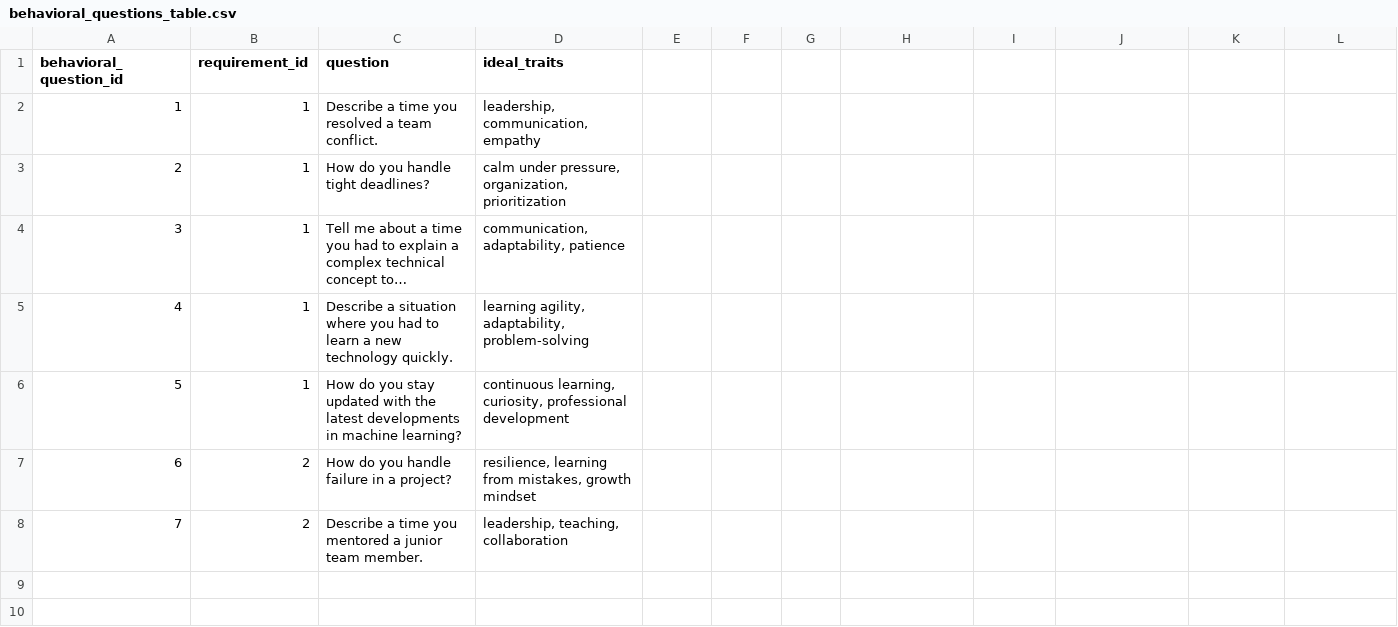
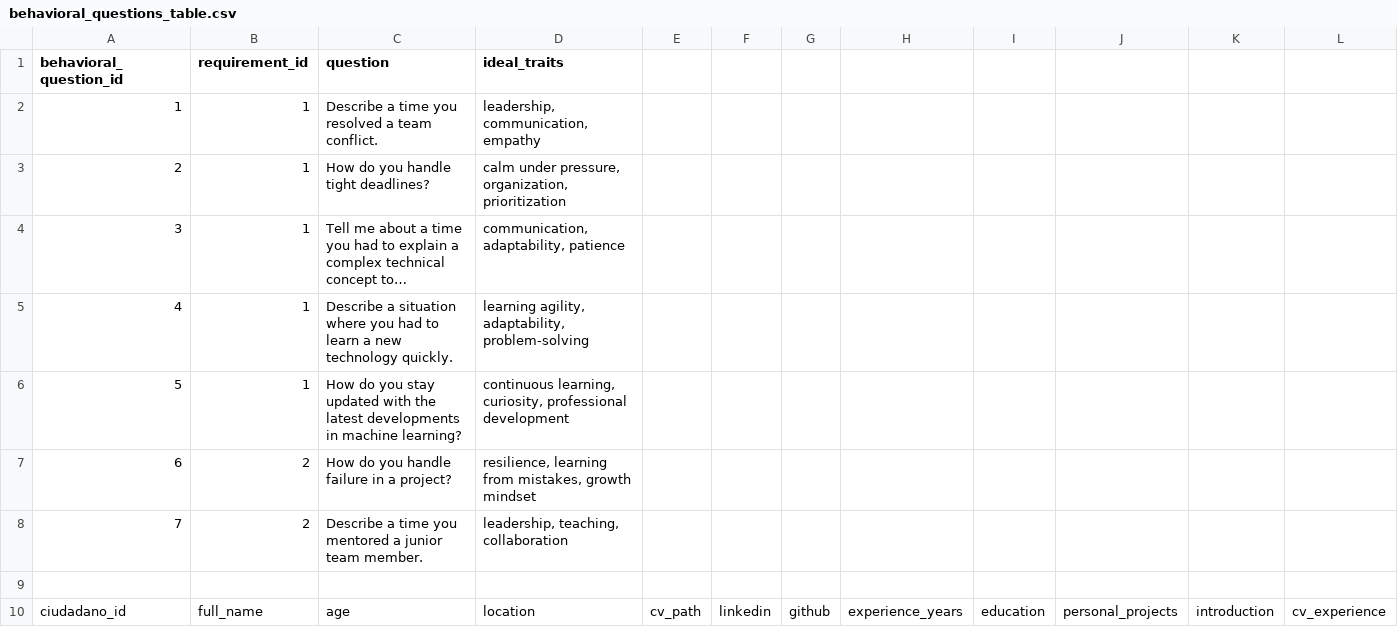
Before and after one commit to francogiof/Neumo, a CSV file: assets/data/behavioral_questions_table.csv, drawn as a sheet; long unchanged cells end in …; the diff names each change by its address in the sheet, - before the commit and + after, or states it on an @@ line.

```diff
--- a/assets/data/behavioral_questions_table.csv
+++ b/assets/data/behavioral_questions_table.csv
+row 9: (empty)
+row 10: ciudadano_id | full_name | age | location | cv_path | linkedin | github | experience_years | education | personal_projects | introduction | cv_experience
```
Also changed, not shown: assets/data/behavioral_answers_table.csv, assets/data/company_table.csv, 40 other files.
